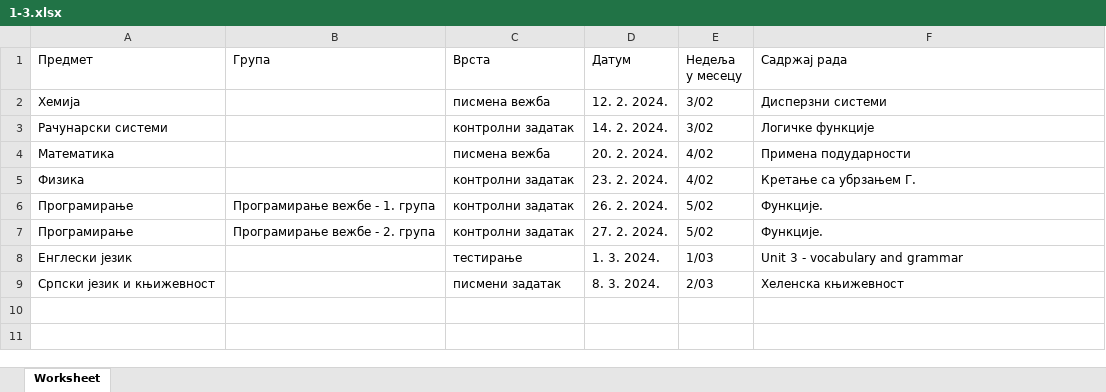
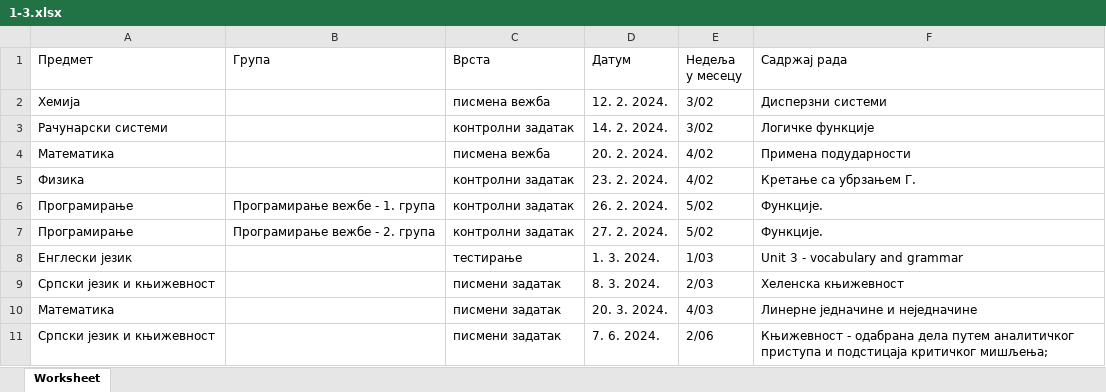
Before and after one commit to DR-INFINITY-92/SG-2023-2024, an Excel workbook: Raspored-provera/1-3.xlsx, sheet Worksheet, drawn as a sheet; values as stored, in another font and other column widths than the file's, no borders; the diff names each change by its address in the sheet, - before the commit and + after, or states it on an @@ line.

```diff
--- a/Raspored-provera/1-3.xlsx (sheet Worksheet)
+++ b/Raspored-provera/1-3.xlsx (sheet Worksheet)
+row 10: Математика |  | писмени задатак | 20. 3. 2024. | 4/03 | Линерне једначине и неједначине
+row 11: Српски језик и књижевност |  | писмени задатак | 7. 6. 2024. | 2/06 | Књижевност - одабрана дела путем аналитичког приступа и подстицаја критичког мишљења;
```
Also changed, not shown: 2 other files.
